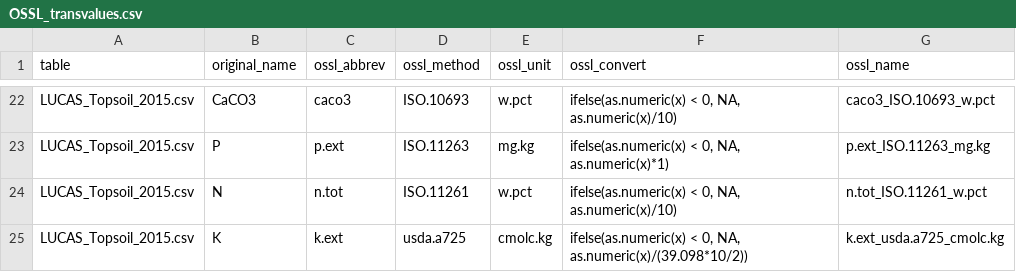
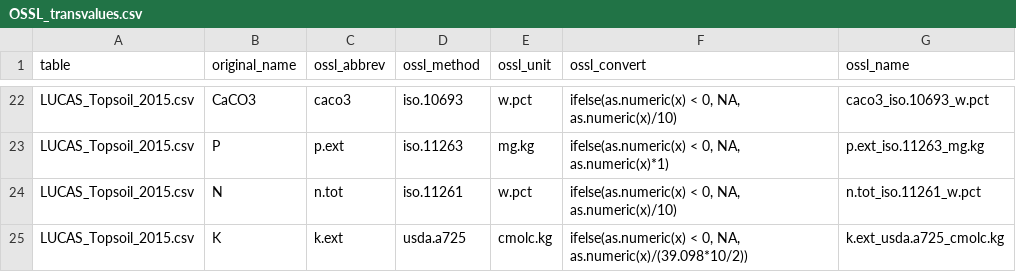
Before and after one commit to soilspectroscopy/ossl-imports, a CSV file: dataset/LUCAS/OSSL_transvalues.csv, drawn as a sheet; only a part is shown, gaps mark what is left out; the diff covers the shown part only; the diff names each change by its address in the sheet, - before the commit and + after, or states it on an @@ line.

```diff
--- a/dataset/LUCAS/OSSL_transvalues.csv
+++ b/dataset/LUCAS/OSSL_transvalues.csv
-D22 (ossl_method): ISO.10693
+D22 (ossl_method): iso.10693
-G22 (ossl_name): caco3_ISO.10693_w.pct
+G22 (ossl_name): caco3_iso.10693_w.pct
-D23 (ossl_method): ISO.11263
+D23 (ossl_method): iso.11263
-G23 (ossl_name): p.ext_ISO.11263_mg.kg
+G23 (ossl_name): p.ext_iso.11263_mg.kg
-D24 (ossl_method): ISO.11261
+D24 (ossl_method): iso.11261
-G24 (ossl_name): n.tot_ISO.11261_w.pct
+G24 (ossl_name): n.tot_iso.11261_w.pct
```
Also changed, not shown: 38 edited cells elsewhere in this file, dataset/KSSL/OSSL_transvalues.csv, dataset/Schiedung/OSSL_transvalues.csv, 17 other files.
